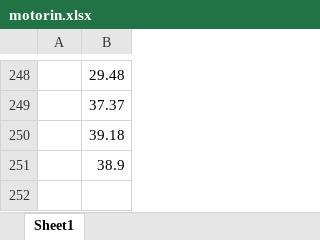
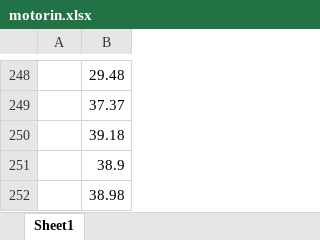
Before and after one commit to kaboya19/InflationForecast, an Excel workbook: motorin.xlsx, sheet Sheet1, drawn as a sheet; only a part is shown, gaps mark what is left out; values as stored, in another font and other column widths than the file's, no borders; the diff names each change by its address in the sheet, - before the commit and + after, or states it on an @@ line.

```diff
--- a/motorin.xlsx (sheet Sheet1)
+++ b/motorin.xlsx (sheet Sheet1)
+row 252:  | 38.98
```
Also changed, not shown: 2 other files.
